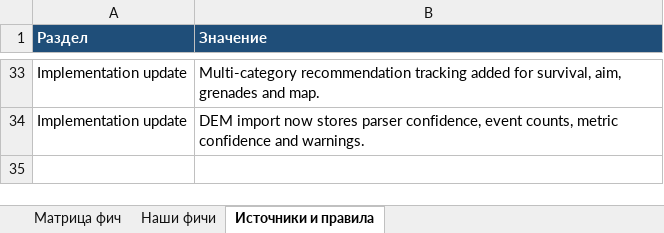
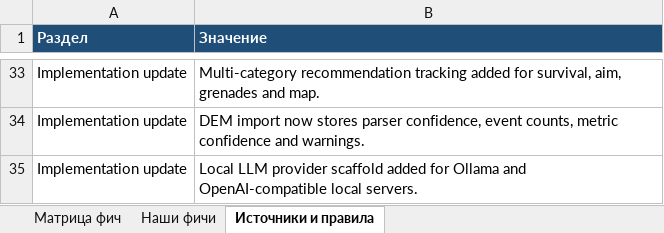
Before and after one commit to justchrome88/jc-coach, an Excel workbook: docs/feature_roadmap_scoring_ru.xlsx, sheet Источники и правила, drawn as a sheet; only a part is shown, gaps mark what is left out; values as stored, in another font and other column widths than the file's, no borders; the diff names each change by its address in the sheet, - before the commit and + after, or states it on an @@ line.

Commit message:
Add local LLM AI provider scaffold

```diff
--- a/docs/feature_roadmap_scoring_ru.xlsx (sheet Источники и правила)
+++ b/docs/feature_roadmap_scoring_ru.xlsx (sheet Источники и правила)
+row 35: Implementation update | Local LLM provider scaffold added for Ollama and OpenAI-compatible local servers.
```
Also changed, not shown: sheet Матрица фич, sheet Наши фичи, 9 other files.
